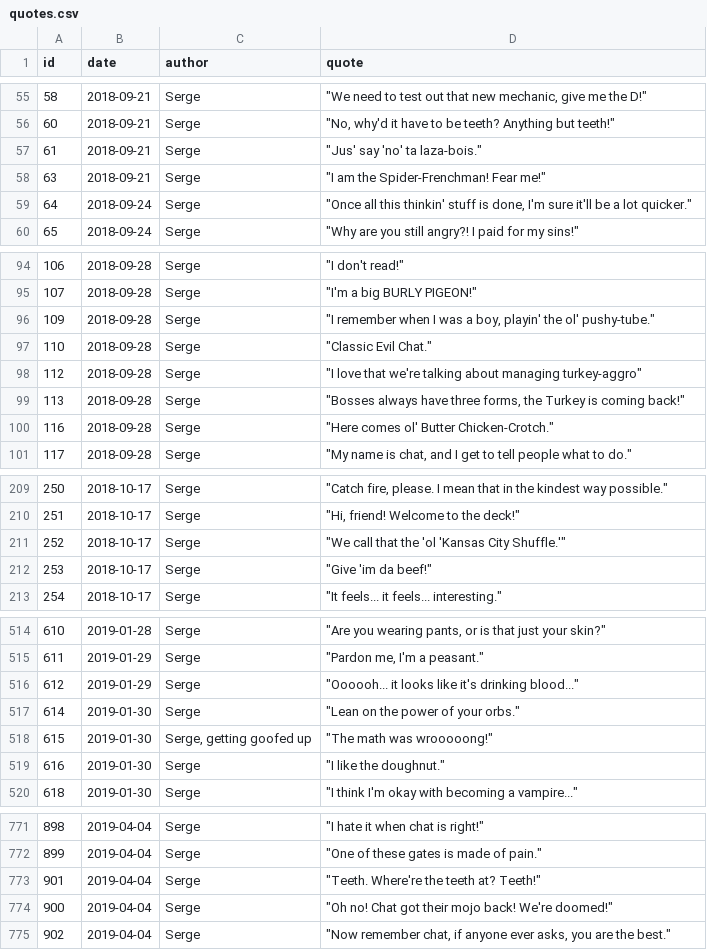
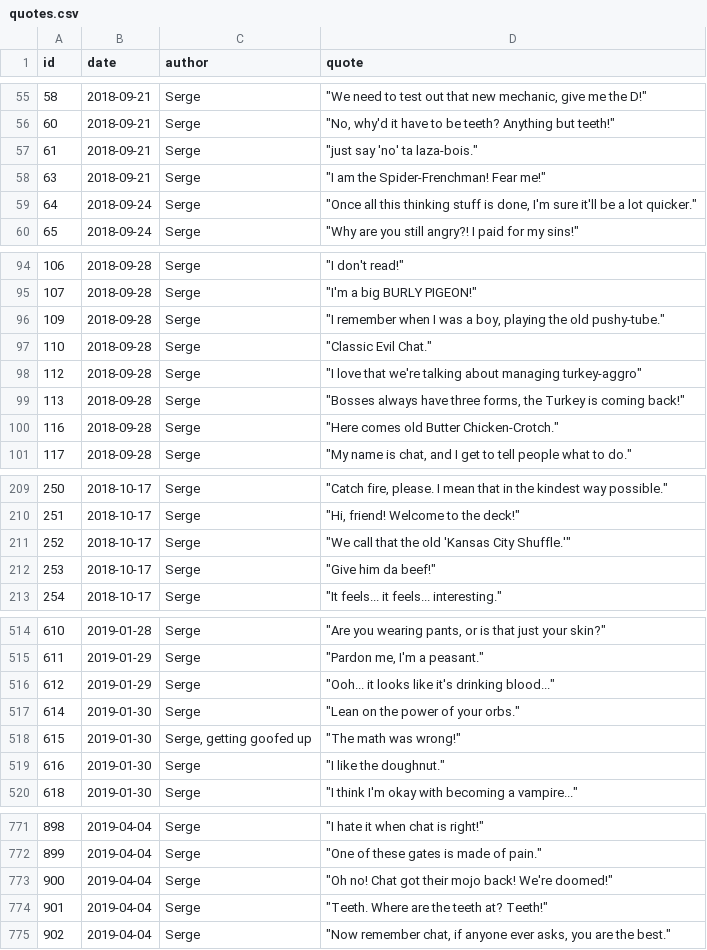
Before and after one commit to javajawa/snerge-bot, a CSV file: quotes/quotes.csv, drawn as a sheet; only a part is shown, gaps mark what is left out; the diff covers the shown part only.

Commit message:
Set up contractions
Contractions stored in quotes have been replaced with the full word.
In compensation, 10% of quotes will have the words "old", "just", "of",
or any word ending in "ing" contracted.

```diff
--- a/quotes/quotes.csv
+++ b/quotes/quotes.csv
@@ -56,5 +56,5 @@ id,date,author,quote
 60,2018-09-21,Serge,"""No, why'd it have to be teeth? Anything but teeth!"""
-61,2018-09-21,Serge,"""Jus' say 'no' ta laza-bois."""
+61,2018-09-21,Serge,"""just say 'no' ta laza-bois."""
 63,2018-09-21,Serge,"""I am the Spider-Frenchman! Fear me!"""
-64,2018-09-24,Serge,"""Once all this thinkin' stuff is done, I'm sure it'll be a lot quicker."""
+64,2018-09-24,Serge,"""Once all this thinking stuff is done, I'm sure it'll be a lot quicker."""
 65,2018-09-24,Serge,"""Why are you still angry?! I paid for my sins!"""
@@ -95,3 +95,3 @@ id,date,author,quote
 107,2018-09-28,Serge,"""I'm a big BURLY PIGEON!"""
-109,2018-09-28,Serge,"""I remember when I was a boy, playin' the ol' pushy-tube."""
+109,2018-09-28,Serge,"""I remember when I was a boy, playing the old pushy-tube."""
 110,2018-09-28,Serge,"""Classic Evil Chat."""
@@ -99,3 +99,3 @@ id,date,author,quote
 113,2018-09-28,Serge,"""Bosses always have three forms, the Turkey is coming back!"""
-116,2018-09-28,Serge,"""Here comes ol' Butter Chicken-Crotch."""
+116,2018-09-28,Serge,"""Here comes old Butter Chicken-Crotch."""
 117,2018-09-28,Serge,"""My name is chat, and I get to tell people what to do."""
@@ -210,4 +210,4 @@ id,date,author,quote
 251,2018-10-17,Serge,"""Hi, friend! Welcome to the deck!"""
-252,2018-10-17,Serge,"""We call that the 'ol 'Kansas City Shuffle.'"""
-253,2018-10-17,Serge,"""Give 'im da beef!"""
+252,2018-10-17,Serge,"""We call that the old 'Kansas City Shuffle.'"""
+253,2018-10-17,Serge,"""Give him da beef!"""
 254,2018-10-17,Serge,"""It feels... it feels... interesting."""
@@ -515,5 +515,5 @@ id,date,author,quote
 611,2019-01-29,Serge,"""Pardon me, I'm a peasant."""
-612,2019-01-29,Serge,"""Oooooh... it looks like it's drinking blood..."""
+612,2019-01-29,Serge,"""Ooh... it looks like it's drinking blood..."""
 614,2019-01-30,Serge,"""Lean on the power of your orbs."""
-615,2019-01-30,"Serge, getting goofed up","""The math was wrooooong!"""
+615,2019-01-30,"Serge, getting goofed up","""The math was wrong!"""
 616,2019-01-30,Serge,"""I like the doughnut."""
@@ -772,4 +772,4 @@ id,date,author,quote
 899,2019-04-04,Serge,"""One of these gates is made of pain."""
-901,2019-04-04,Serge,"""Teeth. Where're the teeth at? Teeth!"""
 900,2019-04-04,Serge,"""Oh no! Chat got their mojo back! We're doomed!"""
+901,2019-04-04,Serge,"""Teeth. Where are the teeth at? Teeth!"""
 902,2019-04-04,Serge,"""Now remember chat, if anyone ever asks, you are the best."""
```
Also changed, not shown: 19 edited cells elsewhere in this file, quotes/serge-lrr.csv, 2 other files.
